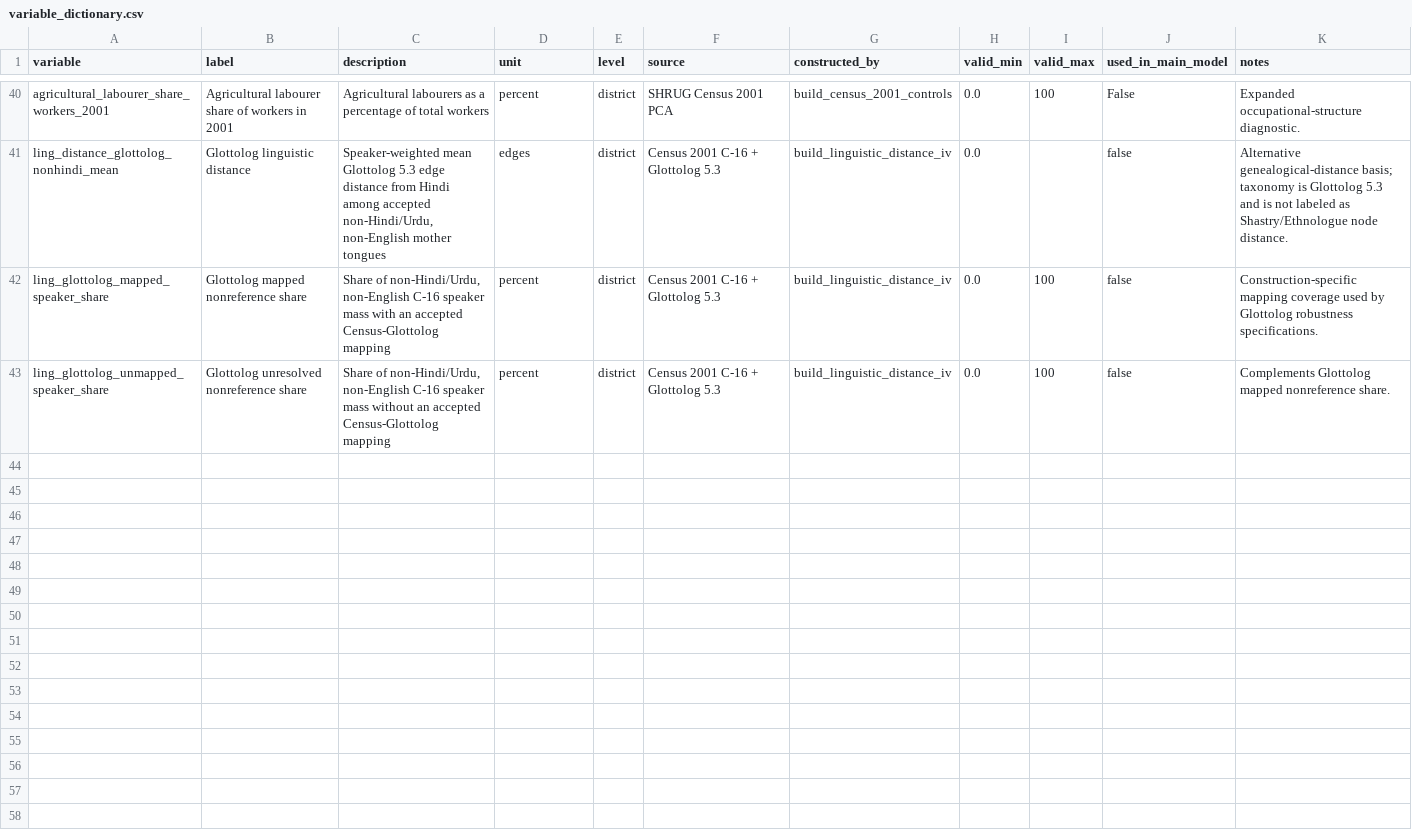
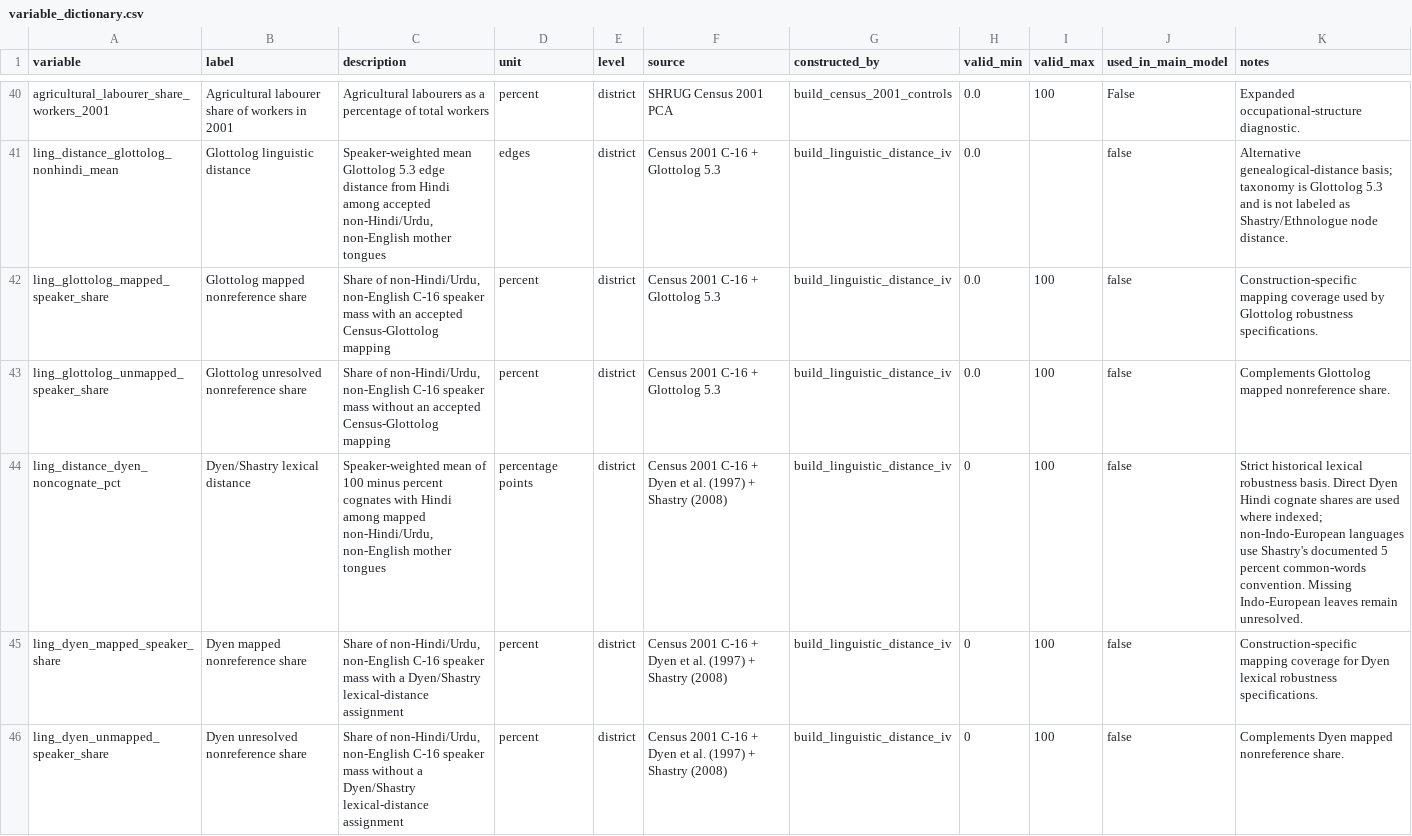
Before and after one commit to rishavbroy/emi-inequality-india, a CSV file: data/metadata/variable_dictionary.csv, drawn as a sheet; only a part is shown, gaps mark what is left out.

Commit message:
feat(iv): add Dyen cognate-distance robustness basis

```diff
--- a/data/metadata/variable_dictionary.csv
+++ b/data/metadata/variable_dictionary.csv
@@ -43 +43,4 @@ ling_glottolog_mapped_speaker_share,Glottolog mapped nonreference share,"Share o
 ling_glottolog_unmapped_speaker_share,Glottolog unresolved nonreference share,"Share of non-Hindi/Urdu, non-English C-16 speaker mass without an accepted Census-Glottolog mapping",percent,district,Census 2001 C-16 + Glottolog 5.3,build_linguistic_distance_iv,0.0,100,false,Complements Glottolog mapped nonreference share.
+ling_distance_dyen_noncognate_pct,Dyen/Shastry lexical distance,"Speaker-weighted mean of 100 minus percent cognates with Hindi among mapped non-Hindi/Urdu, non-English mother tongues",percentage points,district,Census 2001 C-16 + Dyen et al. (1997) + Shastry (2008),build_linguistic_distance_iv,0,100,false,Strict historical lexical robustness basis. Direct Dyen Hindi cognate shares are used where indexed; non-Indo-European languages use Shastry's documented 5 percent common-words convention. Missing Indo-European leaves remain unresolved.
+ling_dyen_mapped_speaker_share,Dyen mapped nonreference share,"Share of non-Hindi/Urdu, non-English C-16 speaker mass with a Dyen/Shastry lexical-distance assignment",percent,district,Census 2001 C-16 + Dyen et al. (1997) + Shastry (2008),build_linguistic_distance_iv,0,100,false,Construction-specific mapping coverage for Dyen lexical robustness specifications.
+ling_dyen_unmapped_speaker_share,Dyen unresolved nonreference share,"Share of non-Hindi/Urdu, non-English C-16 speaker mass without a Dyen/Shastry lexical-distance assignment",percent,district,Census 2001 C-16 + Dyen et al. (1997) + Shastry (2008),build_linguistic_distance_iv,0,100,false,Complements Dyen mapped nonreference share.
```
Also changed, not shown: data/metadata/checksums.csv, 8 other files.
